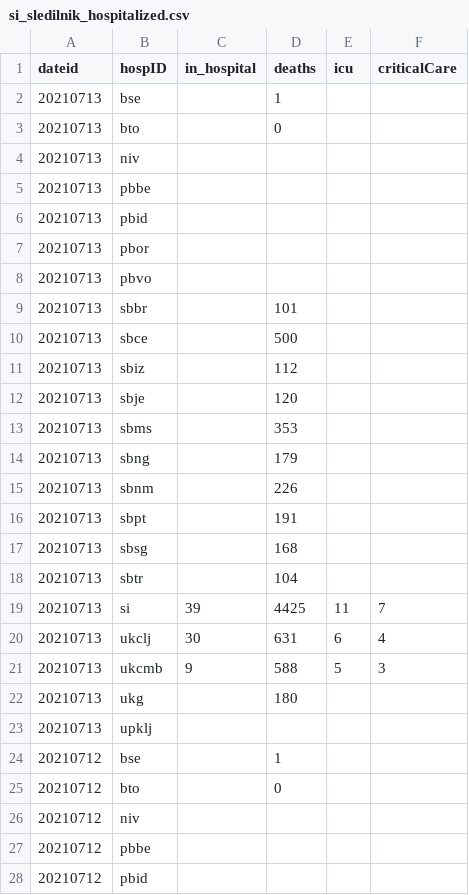
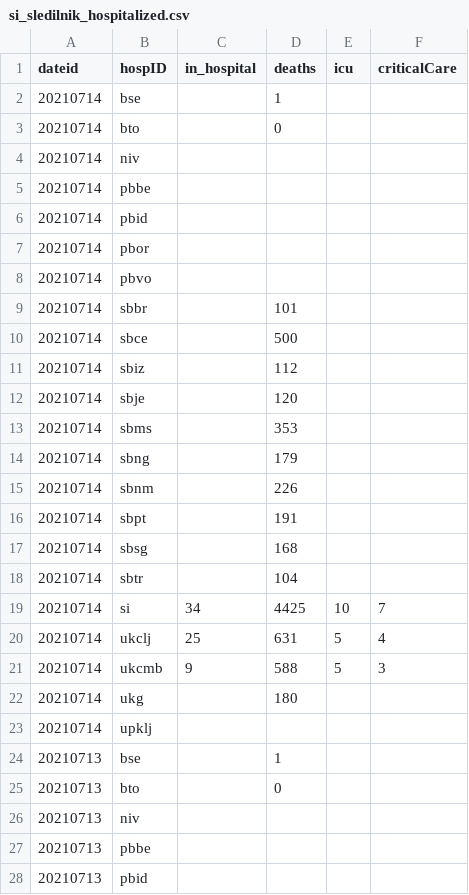
Before and after one commit to RegionMeter/RM_covid19, a CSV file: src/si_sledilnik_hospitalized.csv, drawn as a sheet; only a part is shown; the shorter side is filled out with more unchanged rows; the diff names each change by its address in the sheet, - before the commit and + after, or states it on an @@ line.

```diff
--- a/src/si_sledilnik_hospitalized.csv
+++ b/src/si_sledilnik_hospitalized.csv
+row 2: 20210714 | bse |  | 1
+row 3: 20210714 | bto |  | 0
+row 4: 20210714 | niv
+row 5: 20210714 | pbbe
+row 6: 20210714 | pbid
+row 7: 20210714 | pbor
+row 8: 20210714 | pbvo
+row 9: 20210714 | sbbr |  | 101
+row 10: 20210714 | sbce |  | 500
+row 11: 20210714 | sbiz |  | 112
+row 12: 20210714 | sbje |  | 120
+row 13: 20210714 | sbms |  | 353
+row 14: 20210714 | sbng |  | 179
+row 15: 20210714 | sbnm |  | 226
+row 16: 20210714 | sbpt |  | 191
+row 17: 20210714 | sbsg |  | 168
+row 18: 20210714 | sbtr |  | 104
+row 19: 20210714 | si | 34 | 4425 | 10 | 7
+row 20: 20210714 | ukclj | 25 | 631 | 5 | 4
+row 21: 20210714 | ukcmb | 9 | 588 | 5 | 3
+row 22: 20210714 | ukg |  | 180
+row 23: 20210714 | upklj
```
Also changed, not shown: src/si_sledilnik_deceased.csv, src/si_sledilnik_region_active.csv, 1 other file.
